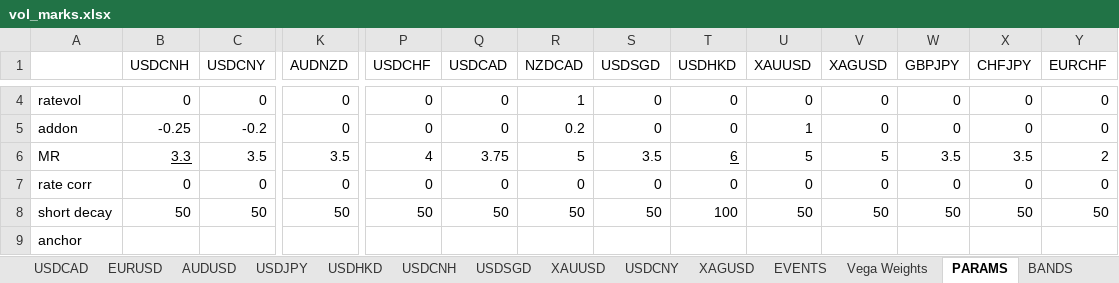
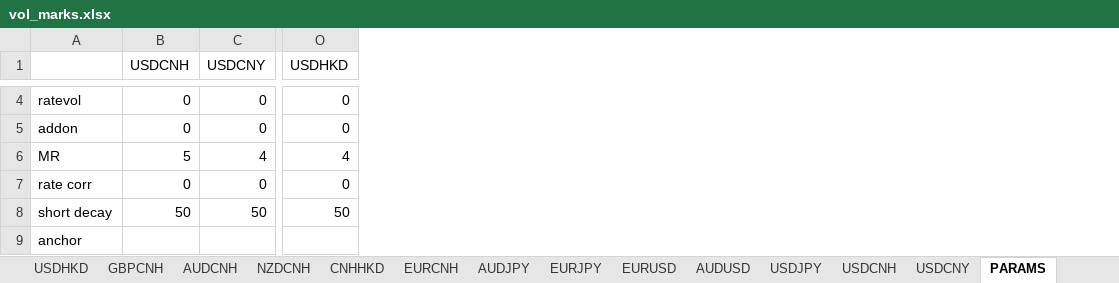
Before and after one commit to HansenMao/volatility, an Excel workbook: files/vol_marks.xlsx, sheet PARAMS, drawn as a sheet; only a part is shown, gaps mark what is left out; values as stored, in another font and other column widths than the file's, no borders; removed rows and columns are numbered as before the commit, all else as after; the diff covers the shown part only; the diff names each change by its address in the sheet, - before the commit and + after, or states it on an @@ line.

```diff
--- a/files/vol_marks.xlsx (sheet PARAMS)
+++ b/files/vol_marks.xlsx (sheet PARAMS)
-sheet tab: USDCAD
-sheet tab: USDSGD
-sheet tab: XAUUSD
-sheet tab: XAGUSD
@@ sheet tab order changed: USDHKD | GBPCNH | AUDCNH | NZDCNH | CNHHKD | EURCNH | AUDJPY | EURJPY | EURUSD | AUDUSD | USDJPY | USDCNH | USDCNY | PARAMS @@
-column K (AUDNZD), rows 4-8: 0 | 0 | 3.5 | 0 | 50
-column P (USDCHF), rows 4-8: 0 | 0 | 4 | 0 | 50
-column Q (USDCAD), rows 4-8: 0 | 0 | 3.75 | 0 | 50
-column R (NZDCAD), rows 4-8: 1 | 0.2 | 5 | 0 | 50
-column S (USDSGD), rows 4-8: 0 | 0 | 3.5 | 0 | 50
-column U (XAUUSD), rows 4-8: 0 | 1 | 5 | 0 | 50
-column V (XAGUSD), rows 4-8: 0 | 0 | 5 | 0 | 50
-column W (GBPJPY), rows 4-8: 0 | 0 | 3.5 | 0 | 50
-column X (CHFJPY), rows 4-8: 0 | 0 | 3.5 | 0 | 50
-column Y (EURCHF), rows 4-8: 0 | 0 | 2 | 0 | 50
-B5 (USDCNH): -0.25
+B5 (USDCNH): 0
-C5 (USDCNY): -0.2
+C5 (USDCNY): 0
-B6 (USDCNH): 3.3
+B6 (USDCNH): 5
-B6 underline: on
+B6 underline: off
-C6 (USDCNY): 3.5
+C6 (USDCNY): 4
-O6 (USDHKD): 6
+O6 (USDHKD): 4
-O6 underline: on
+O6 underline: off
-O8 (USDHKD): 100
+O8 (USDHKD): 50
```
Also changed, not shown: 46 edited cells elsewhere in this sheet, sheet EVENTS, sheet USDJPY, sheet AUDJPY, sheet AUDUSD, sheet EURUSD, sheet GBPCNH, 15 more sheets, other sheet tabs, 3 other files.
